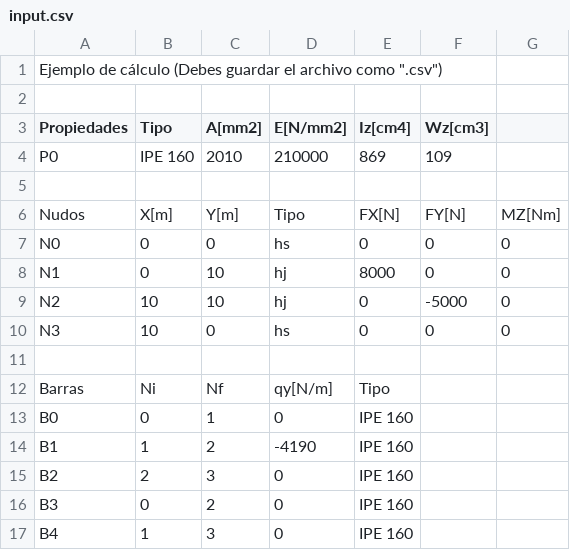
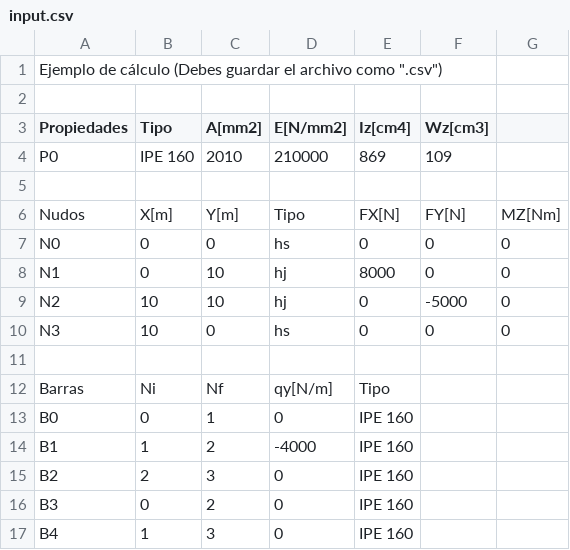
Before and after one commit to evvicente/msapy, a CSV file: trunk/MSA/msa/input.csv, drawn as a sheet; the diff names each change by its address in the sheet, - before the commit and + after, or states it on an @@ line.

```diff
--- a/trunk/MSA/msa/input.csv
+++ b/trunk/MSA/msa/input.csv
-D14 (E[N/mm2]): -4190
+D14 (E[N/mm2]): -4000
```
Also changed, not shown: 12 other files.
